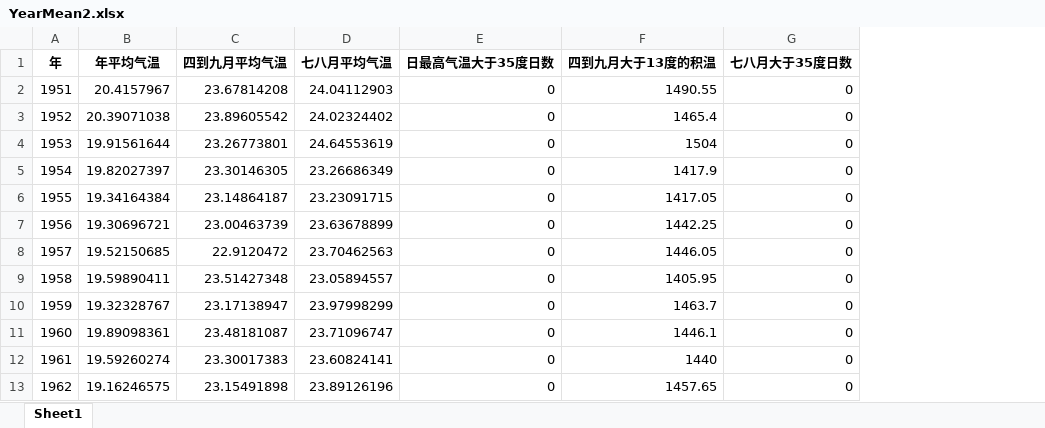
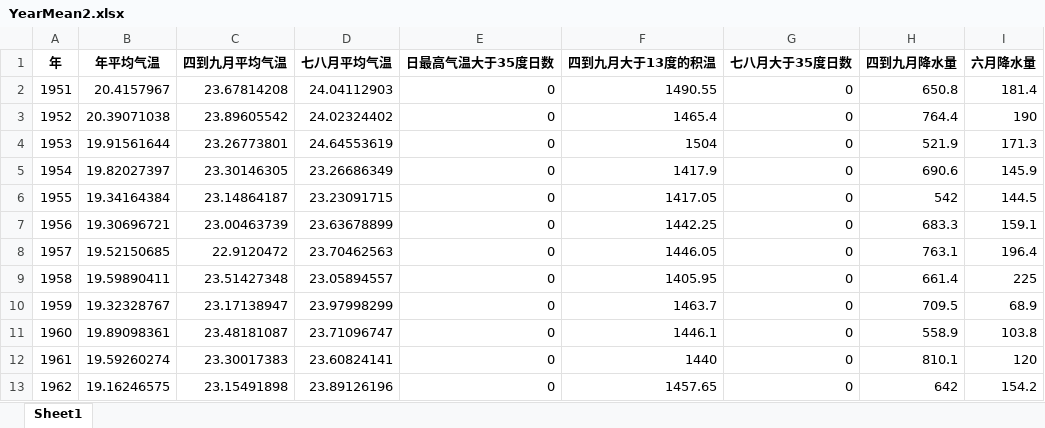
Before and after one commit to DRAGONINWAVE/for_little_sun, an Excel workbook: help_others/qianqinhao/YearMean2.xlsx, sheet Sheet1, drawn as a sheet; only a part is shown; values as stored, in another font and other column widths than the file's, no borders; the diff names each change by its address in the sheet, - before the commit and + after, or states it on an @@ line.

```diff
--- a/help_others/qianqinhao/YearMean2.xlsx (sheet Sheet1)
+++ b/help_others/qianqinhao/YearMean2.xlsx (sheet Sheet1)
+column H (四到九月降水量), rows 2-13: 650.8 | 764.4 | 521.9 | 690.6 | 542 | 683.3 | 763.1 | 661.4 | 709.5 | 558.9 | 810.1 | 642
+column I (六月降水量), rows 2-13: 181.4 | 190 | 171.3 | 145.9 | 144.5 | 159.1 | 196.4 | 225 | 68.9 | 103.8 | 120 | 154.2
```
Also changed, not shown: help_others/qianqinhao/P_cleared_dropna.xlsx, 5 other files.
